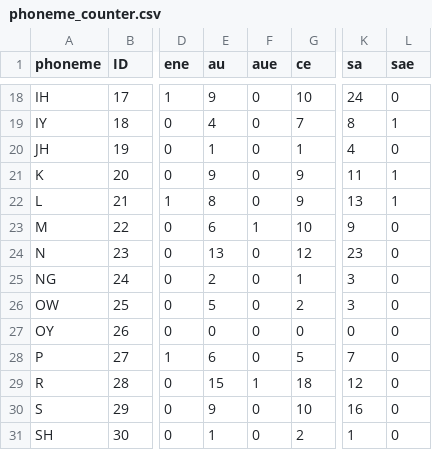
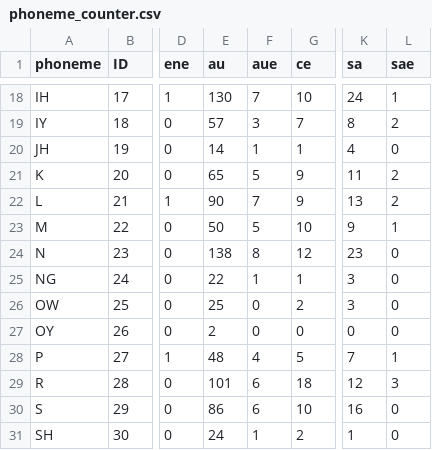
Before and after one commit to c-mfy/hackalytics26, a CSV file: dashboard/data/phoneme_counter.csv, drawn as a sheet; only a part is shown, gaps mark what is left out; the diff covers the shown part only; the diff names each change by its address in the sheet, - before the commit and + after, or states it on an @@ line.

```diff
--- a/dashboard/data/phoneme_counter.csv
+++ b/dashboard/data/phoneme_counter.csv
-E18 (au): 9
+E18 (au): 130
-F18 (aue): 0
+F18 (aue): 7
-L18 (sae): 0
+L18 (sae): 1
-E19 (au): 4
+E19 (au): 57
-F19 (aue): 0
+F19 (aue): 3
-L19 (sae): 1
+L19 (sae): 2
-E20 (au): 1
+E20 (au): 14
-F20 (aue): 0
+F20 (aue): 1
-E21 (au): 9
+E21 (au): 65
-F21 (aue): 0
+F21 (aue): 5
-L21:L22 (sae): 1
+L21:L22 (sae): 2
-E22 (au): 8
+E22 (au): 90
-F22 (aue): 0
+F22 (aue): 7
-E23 (au): 6
+E23 (au): 50
-F23 (aue): 1
+F23 (aue): 5
-L23 (sae): 0
+L23 (sae): 1
-E24 (au): 13
+E24 (au): 138
-F24 (aue): 0
+F24 (aue): 8
-E25 (au): 2
+E25 (au): 22
-F25 (aue): 0
+F25 (aue): 1
-E26 (au): 5
+E26 (au): 25
-E27 (au): 0
+E27 (au): 2
-E28 (au): 6
+E28 (au): 48
-F28 (aue): 0
+F28 (aue): 4
-L28 (sae): 0
+L28 (sae): 1
-E29 (au): 15
+E29 (au): 101
-F29 (aue): 1
+F29 (aue): 6
-L29 (sae): 0
+L29 (sae): 3
-E30 (au): 9
+E30 (au): 86
-F30 (aue): 0
+F30 (aue): 6
-E31 (au): 1
+E31 (au): 24
-F31 (aue): 0
+F31 (aue): 1
```
Also changed, not shown: 47 edited cells elsewhere in this file, 42 other files.
